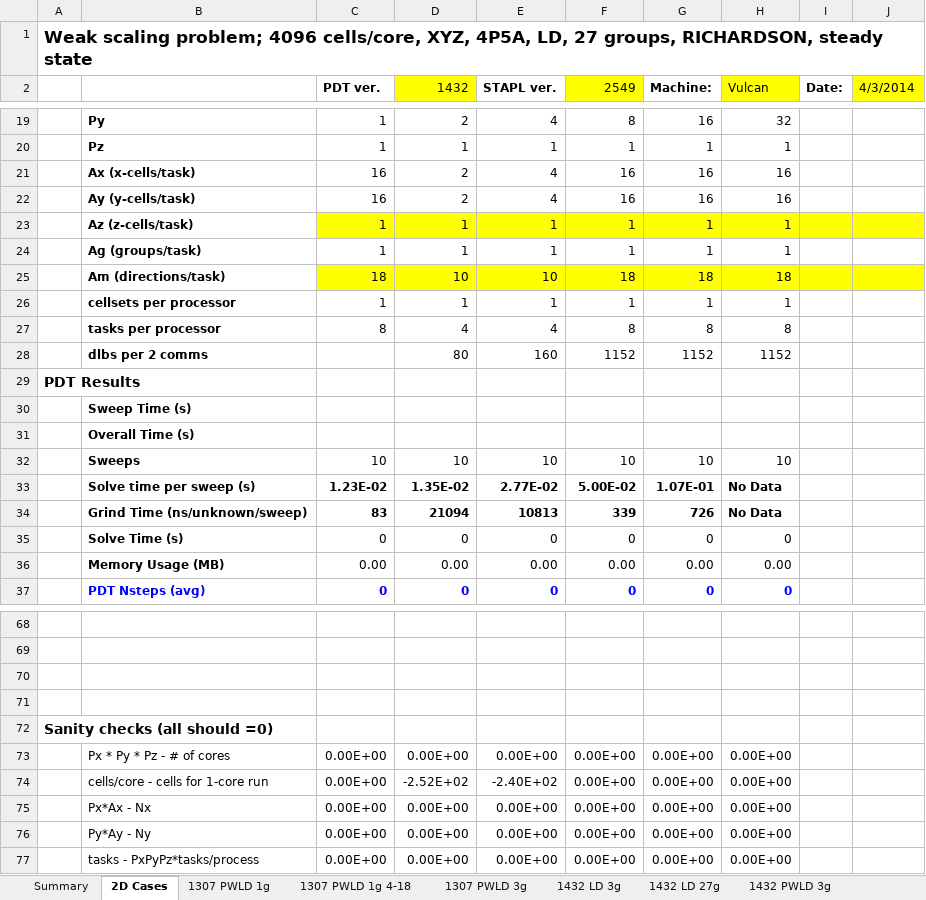
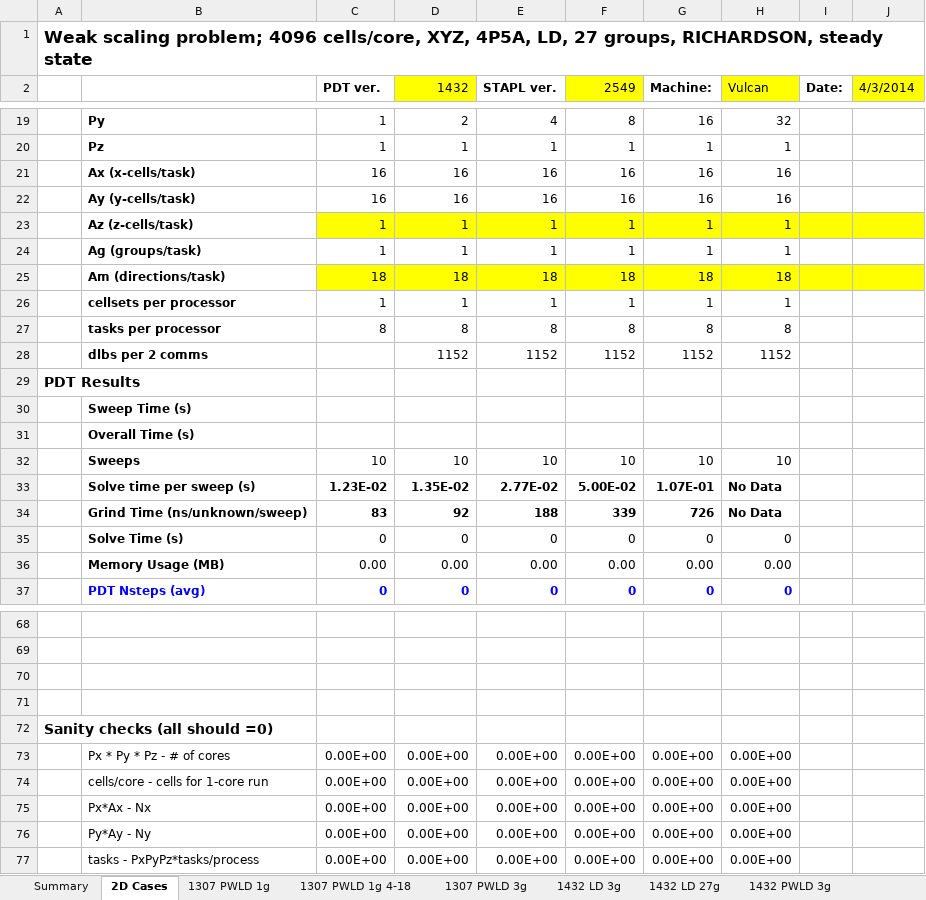
Before and after one commit to tghaddar/TarekGhaddarGraduateWork, an Excel workbook: sweep_optimizer/3d/PDT-STAPL-2018-1010-3.xlsx, sheet 2D Cases, drawn as a sheet; only a part is shown, gaps mark what is left out; values as stored, in another font and other column widths than the file's, no borders; charts and pictures not drawn; the diff covers the shown part only; the diff names each change by its address in the sheet, - before the commit and + after, or states it on an @@ line.

```diff
--- a/sweep_optimizer/3d/PDT-STAPL-2018-1010-3.xlsx (sheet 2D Cases)
+++ b/sweep_optimizer/3d/PDT-STAPL-2018-1010-3.xlsx (sheet 2D Cases)
-D21:D22 (1432): 2
+D21:D22 (1432): 16
-E21:E22 (STAPL ver.): 4
+E21:E22 (STAPL ver.): 16
-D25 (1432): 10
+D25 (1432): 18
-E25 (STAPL ver.): 10
+E25 (STAPL ver.): 18
-D27 (1432): 4
+D27 (1432): 8
-E27 (STAPL ver.): 4
+E27 (STAPL ver.): 8
-D28 (1432): 80
+D28 (1432): 1152
-E28 (STAPL ver.): 160
+E28 (STAPL ver.): 1152
-D34 (1432): 21094
+D34 (1432): 92
-E34 (STAPL ver.): 10813
+E34 (STAPL ver.): 188
-D74 (1432): -2.52E+02
+D74 (1432): 0.00E+00
-E74 (STAPL ver.): -2.40E+02
+E74 (STAPL ver.): 0.00E+00
```
Also changed, not shown: 1 added row, 1 removed row and 22 edited cells elsewhere in this sheet, hidden cells, charts or pictures, 5 other files.
